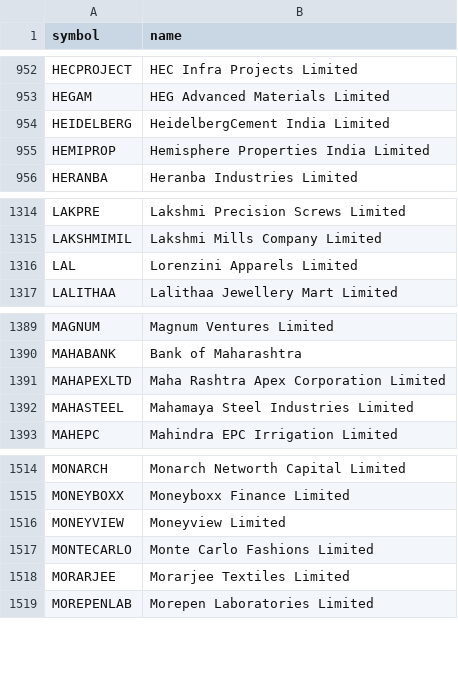
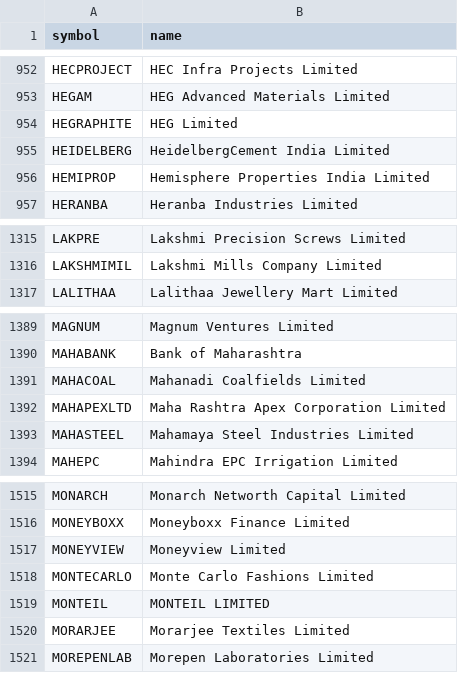
Before and after one commit to kapoorvivek4u-bit/TRENDFIRE_2.0, a CSV file: data/names.csv, drawn as a sheet; only a part is shown, gaps mark what is left out; removed rows and columns are numbered as before the commit, all else as after; the diff names each change by its address in the sheet, - before the commit and + after, or states it on an @@ line.

```diff
--- a/data/names.csv
+++ b/data/names.csv
+row 954: HEGRAPHITE | HEG Limited
-row 1316: LAL | Lorenzini Apparels Limited
+row 1391: MAHACOAL | Mahanadi Coalfields Limited
+row 1519: MONTEIL | MONTEIL LIMITED
```
Also changed, not shown: 2 other files.
